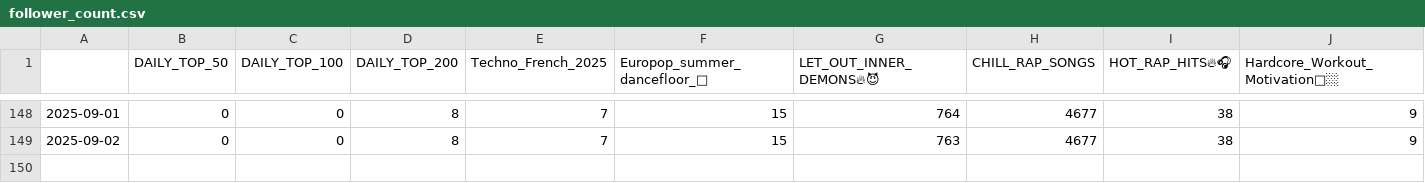
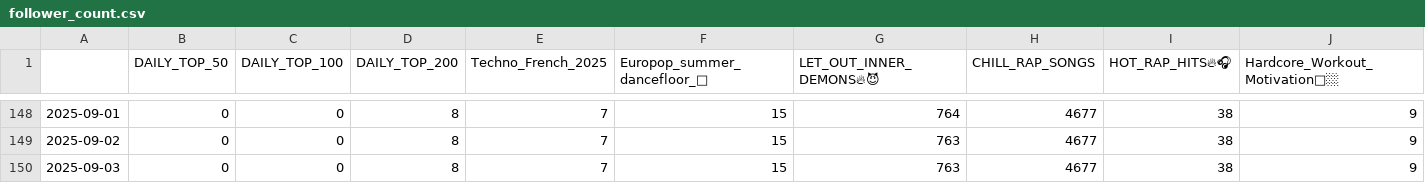
Before and after one commit to kurczakooo/top-playlists-maker, a CSV file: src/data/follower_count.csv, drawn as a sheet; only a part is shown, gaps mark what is left out; rows hold the shown columns only; the diff names each change by its address in the sheet, - before the commit and + after, or states it on an @@ line.

```diff
--- a/src/data/follower_count.csv
+++ b/src/data/follower_count.csv
+row 150: 2025-09-03 | 0 | 0 | 8 | 7 | 15 | 763 | 4677 | 38 | 9
```
Also changed, not shown: 8 other files.
